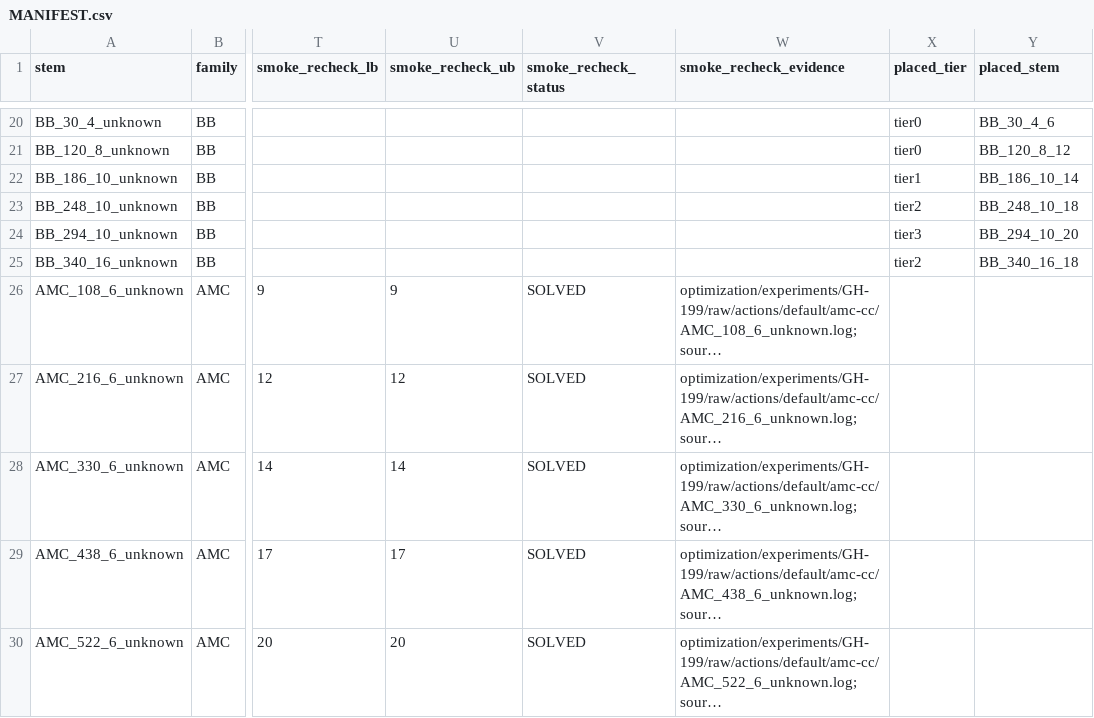
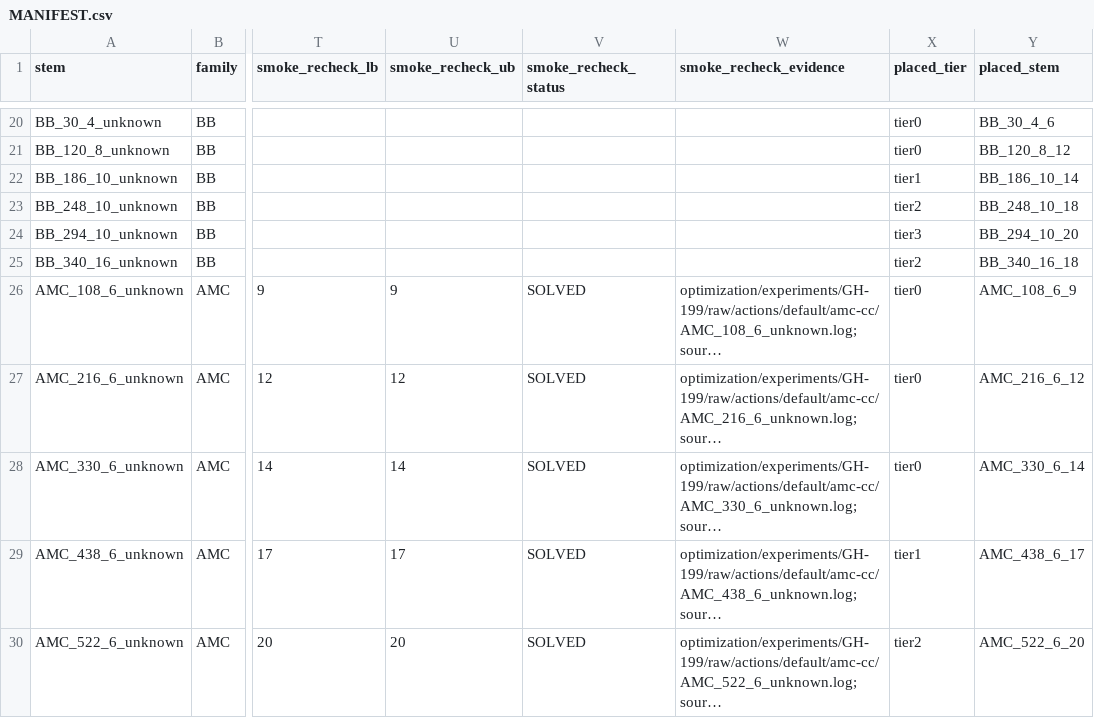
Before and after one commit to guluchen/DistQLDPC, a CSV file: data/matrices/untiered/MANIFEST.csv, drawn as a sheet; only a part is shown, gaps mark what is left out; long unchanged cells end in …; the diff names each change by its address in the sheet, - before the commit and + after, or states it on an @@ line.

```diff
--- a/data/matrices/untiered/MANIFEST.csv
+++ b/data/matrices/untiered/MANIFEST.csv
-X26:X28 (placed_tier): (empty)
+X26:X28 (placed_tier): tier0
-Y26 (placed_stem): (empty)
+Y26 (placed_stem): AMC_108_6_9
-Y27 (placed_stem): (empty)
+Y27 (placed_stem): AMC_216_6_12
-Y28 (placed_stem): (empty)
+Y28 (placed_stem): AMC_330_6_14
-X29 (placed_tier): (empty)
+X29 (placed_tier): tier1
-Y29 (placed_stem): (empty)
+Y29 (placed_stem): AMC_438_6_17
-X30 (placed_tier): (empty)
+X30 (placed_tier): tier2
-Y30 (placed_stem): (empty)
+Y30 (placed_stem): AMC_522_6_20
```
Also changed, not shown: 29 other files.
